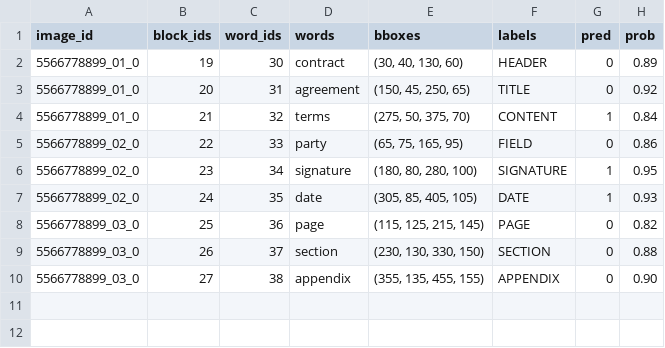
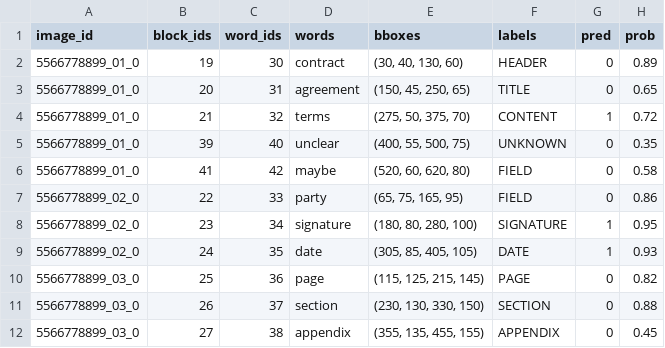
Before and after one commit to tmnestor/LayoutLM_annotation_ms, a CSV file: du_cases/1-19R5T7G3/processing/form-recogniser/df_check.csv, drawn as a sheet.

```diff
--- a/du_cases/1-19R5T7G3/processing/form-recogniser/df_check.csv
+++ b/du_cases/1-19R5T7G3/processing/form-recogniser/df_check.csv
@@ -2,4 +2,6 @@ image_id,block_ids,word_ids,words,bboxes,labels,pred,prob
 5566778899_01_0,19,30,contract,"(30, 40, 130, 60)",HEADER,0,0.89
-5566778899_01_0,20,31,agreement,"(150, 45, 250, 65)",TITLE,0,0.92
-5566778899_01_0,21,32,terms,"(275, 50, 375, 70)",CONTENT,1,0.84
+5566778899_01_0,20,31,agreement,"(150, 45, 250, 65)",TITLE,0,0.65
+5566778899_01_0,21,32,terms,"(275, 50, 375, 70)",CONTENT,1,0.72
+5566778899_01_0,39,40,unclear,"(400, 55, 500, 75)",UNKNOWN,0,0.35
+5566778899_01_0,41,42,maybe,"(520, 60, 620, 80)",FIELD,0,0.58
 5566778899_02_0,22,33,party,"(65, 75, 165, 95)",FIELD,0,0.86
@@ -9,2 +11,2 @@ image_id,block_ids,word_ids,words,bboxes,labels,pred,prob
 5566778899_03_0,26,37,section,"(230, 130, 330, 150)",SECTION,0,0.88
-5566778899_03_0,27,38,appendix,"(355, 135, 455, 155)",APPENDIX,0,0.90
+5566778899_03_0,27,38,appendix,"(355, 135, 455, 155)",APPENDIX,0,0.45
```
Also changed, not shown: 7 other files.
